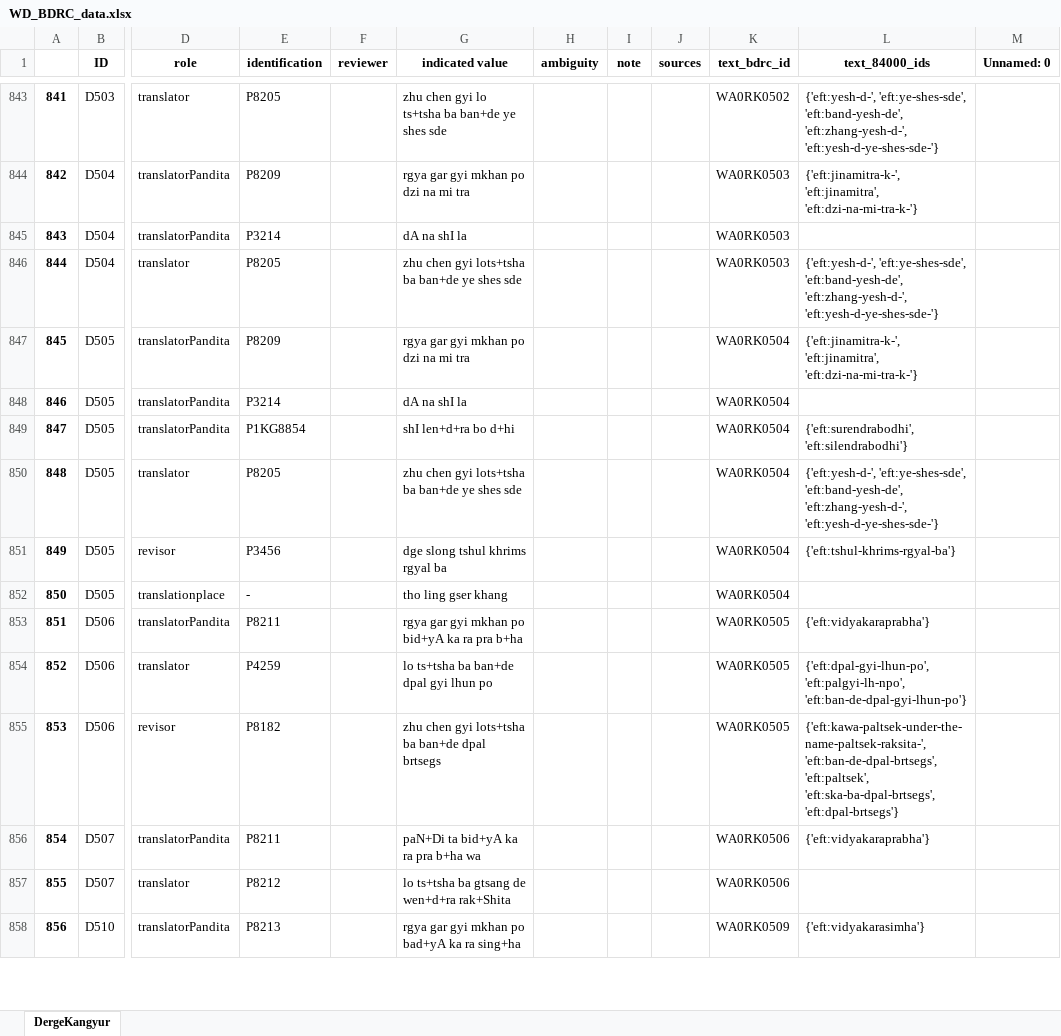
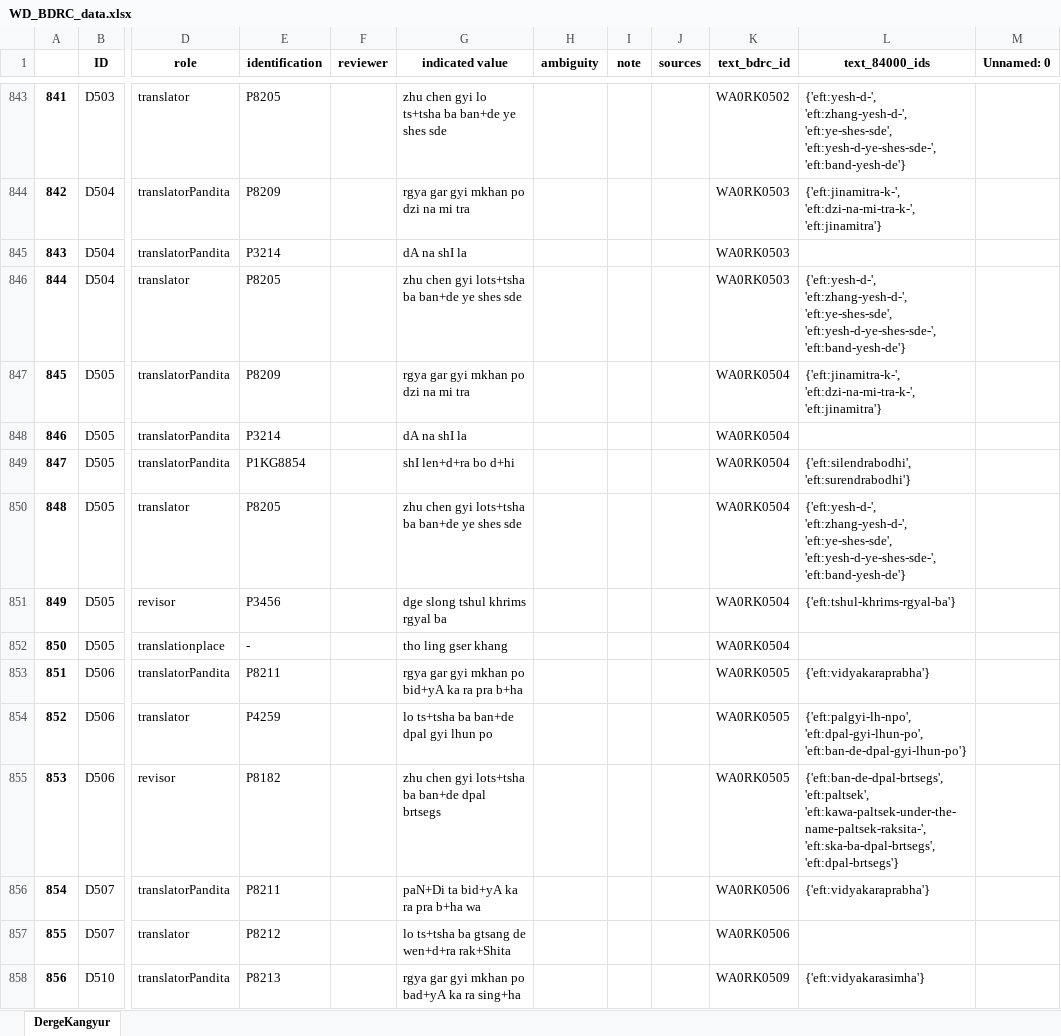
Before and after one commit to wkdewey/xml-parsing, an Excel workbook: WD_BDRC_data.xlsx, sheet DergeKangyur, drawn as a sheet; only a part is shown, gaps mark what is left out; values as stored, in another font and other column widths than the file's, no borders; the diff covers the shown part only; the diff names each change by its address in the sheet, - before the commit and + after, or states it on an @@ line.

```diff
--- a/WD_BDRC_data.xlsx (sheet DergeKangyur)
+++ b/WD_BDRC_data.xlsx (sheet DergeKangyur)
-L843 (text_84000_ids): {'eft:yesh-d-', 'eft:ye-shes-sde', 'eft:band-yesh-de', 'eft:zhang-yesh-d-', 'eft:yesh-d-ye-shes-sde-'}
+L843 (text_84000_ids): {'eft:yesh-d-', 'eft:zhang-yesh-d-', 'eft:ye-shes-sde', 'eft:yesh-d-ye-shes-sde-', 'eft:band-yesh-de'}
-L844 (text_84000_ids): {'eft:jinamitra-k-', 'eft:jinamitra', 'eft:dzi-na-mi-tra-k-'}
+L844 (text_84000_ids): {'eft:jinamitra-k-', 'eft:dzi-na-mi-tra-k-', 'eft:jinamitra'}
-L846 (text_84000_ids): {'eft:yesh-d-', 'eft:ye-shes-sde', 'eft:band-yesh-de', 'eft:zhang-yesh-d-', 'eft:yesh-d-ye-shes-sde-'}
+L846 (text_84000_ids): {'eft:yesh-d-', 'eft:zhang-yesh-d-', 'eft:ye-shes-sde', 'eft:yesh-d-ye-shes-sde-', 'eft:band-yesh-de'}
-L847 (text_84000_ids): {'eft:jinamitra-k-', 'eft:jinamitra', 'eft:dzi-na-mi-tra-k-'}
+L847 (text_84000_ids): {'eft:jinamitra-k-', 'eft:dzi-na-mi-tra-k-', 'eft:jinamitra'}
-L849 (text_84000_ids): {'eft:surendrabodhi', 'eft:silendrabodhi'}
+L849 (text_84000_ids): {'eft:silendrabodhi', 'eft:surendrabodhi'}
-L850 (text_84000_ids): {'eft:yesh-d-', 'eft:ye-shes-sde', 'eft:band-yesh-de', 'eft:zhang-yesh-d-', 'eft:yesh-d-ye-shes-sde-'}
+L850 (text_84000_ids): {'eft:yesh-d-', 'eft:zhang-yesh-d-', 'eft:ye-shes-sde', 'eft:yesh-d-ye-shes-sde-', 'eft:band-yesh-de'}
-L854 (text_84000_ids): {'eft:dpal-gyi-lhun-po', 'eft:palgyi-lh-npo', 'eft:ban-de-dpal-gyi-lhun-po'}
+L854 (text_84000_ids): {'eft:palgyi-lh-npo', 'eft:dpal-gyi-lhun-po', 'eft:ban-de-dpal-gyi-lhun-po'}
-L855 (text_84000_ids): {'eft:kawa-paltsek-under-the-name-paltsek-raksita-', 'eft:ban-de-dpal-brtsegs', 'eft:paltsek', 'eft:ska-ba-dpal-brtsegs', 'eft:dpal-brtsegs'}
+L855 (text_84000_ids): {'eft:ban-de-dpal-brtsegs', 'eft:paltsek', 'eft:kawa-paltsek-under-the-name-paltsek-raksita-', 'eft:ska-ba-dpal-brtsegs', 'eft:dpal-brtsegs'}
```
Also changed, not shown: 568 edited cells elsewhere in this sheet, all_person_matches.xlsx, data-export/ATII - Tentative template.xlsx, 2 other files.
